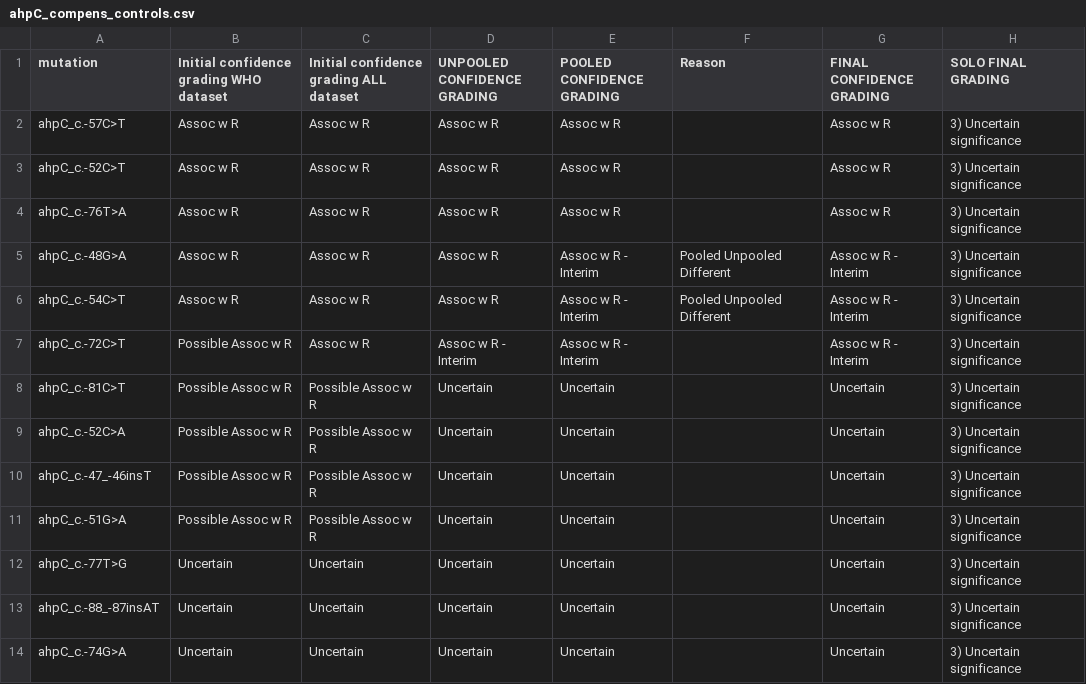
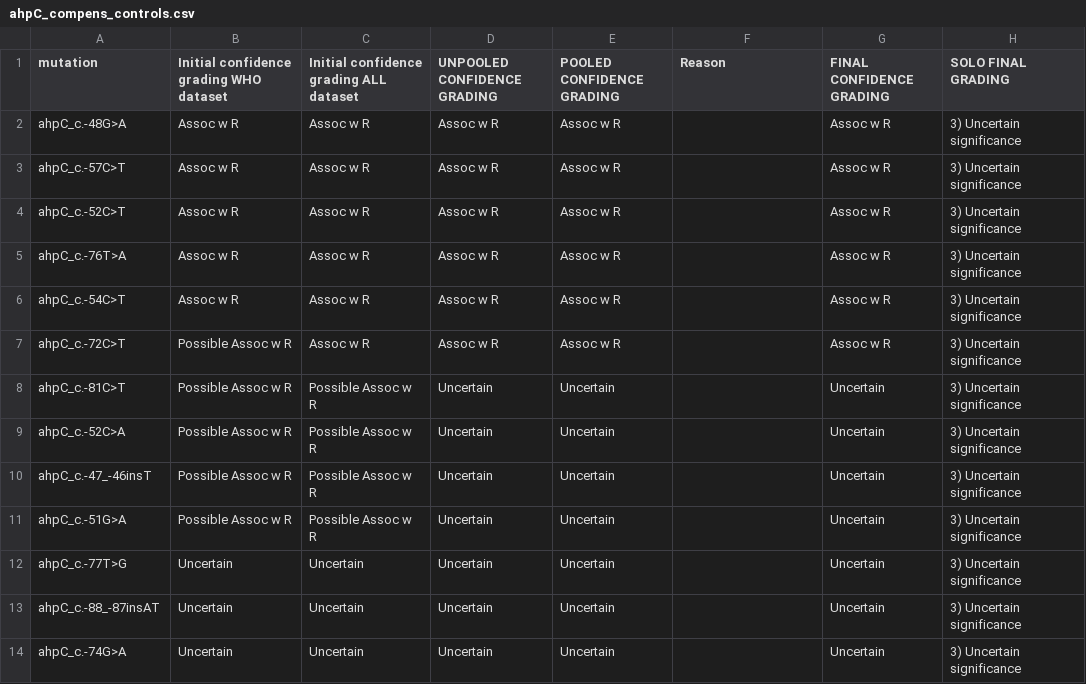
Before and after one commit to farhat-lab/who-analysis, a CSV file: results/ahpC_compens_controls.csv, drawn as a sheet.

Commit message:
update ahpC compens list

```diff
--- a/results/ahpC_compens_controls.csv
+++ b/results/ahpC_compens_controls.csv
@@ -1,2 +1,3 @@
 mutation,Initial confidence grading WHO dataset,Initial confidence grading ALL dataset,UNPOOLED CONFIDENCE GRADING,POOLED CONFIDENCE GRADING,Reason,FINAL CONFIDENCE GRADING,SOLO FINAL GRADING
+ahpC_c.-48G>A,Assoc w R,Assoc w R,Assoc w R,Assoc w R,,Assoc w R,3) Uncertain significance
 ahpC_c.-57C>T,Assoc w R,Assoc w R,Assoc w R,Assoc w R,,Assoc w R,3) Uncertain significance
@@ -4,5 +5,4 @@ ahpC_c.-52C>T,Assoc w R,Assoc w R,Assoc w R,Assoc w R,,Assoc w R,3) Uncertain si
 ahpC_c.-76T>A,Assoc w R,Assoc w R,Assoc w R,Assoc w R,,Assoc w R,3) Uncertain significance
-ahpC_c.-48G>A,Assoc w R,Assoc w R,Assoc w R,Assoc w R - Interim,Pooled Unpooled Different,Assoc w R - Interim,3) Uncertain significance
-ahpC_c.-54C>T,Assoc w R,Assoc w R,Assoc w R,Assoc w R - Interim,Pooled Unpooled Different,Assoc w R - Interim,3) Uncertain significance
-ahpC_c.-72C>T,Possible Assoc w R,Assoc w R,Assoc w R - Interim,Assoc w R - Interim,,Assoc w R - Interim,3) Uncertain significance
+ahpC_c.-54C>T,Assoc w R,Assoc w R,Assoc w R,Assoc w R,,Assoc w R,3) Uncertain significance
+ahpC_c.-72C>T,Possible Assoc w R,Assoc w R,Assoc w R,Assoc w R,,Assoc w R,3) Uncertain significance
 ahpC_c.-81C>T,Possible Assoc w R,Possible Assoc w R,Uncertain,Uncertain,,Uncertain,3) Uncertain significance
```
Also changed, not shown: 1 other file.
